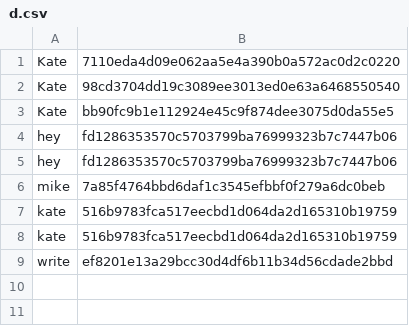
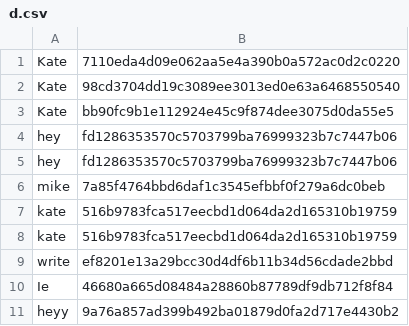
Before and after one commit to katelyj/HW04_login, a CSV file: data/d.csv, drawn as a sheet.

```diff
--- a/data/d.csv
+++ b/data/d.csv
@@ -9 +9,3 @@ kate,516b9783fca517eecbd1d064da2d165310b19759
 write,ef8201e13a29bcc30d4df6b11b34d56cdade2bbd
+Ie,46680a665d08484a28860b87789df9db712f8f84
+heyy,9a76a857ad399b492ba01879d0fa2d717e4430b2
```
Also changed, not shown: 2 other files.
